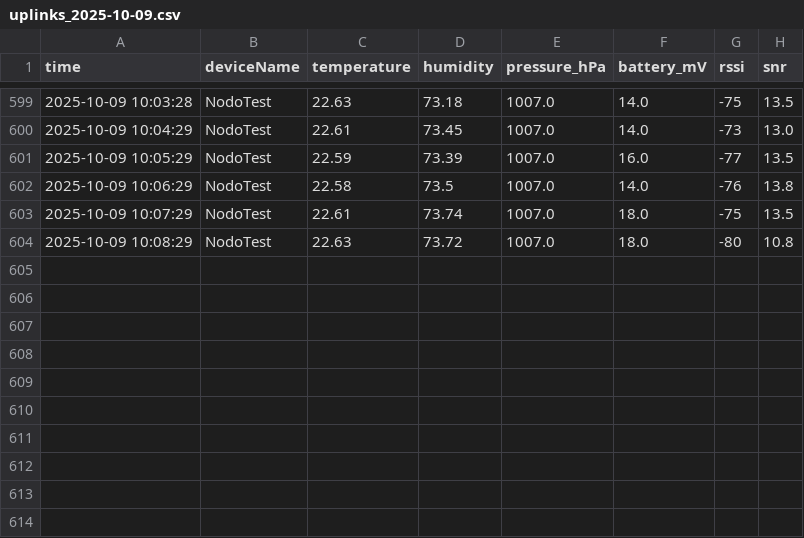
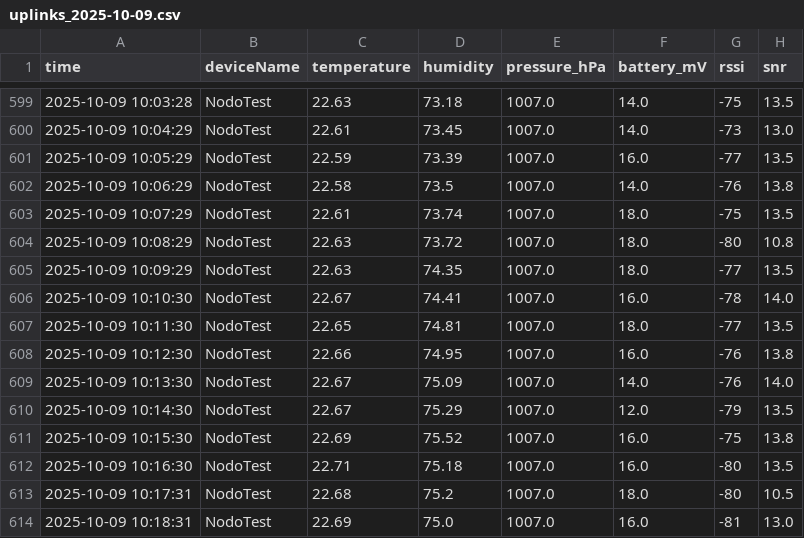
Before and after one commit to AlejoBSmith/SmartCampus_UTP, a CSV file: Data/daily/uplinks_2025-10-09.csv, drawn as a sheet; only a part is shown, gaps mark what is left out; the diff names each change by its address in the sheet, - before the commit and + after, or states it on an @@ line.

Commit message:
Update Data/daily/uplinks_2025-10-09.csv at 2025-10-09 10:18:33

```diff
--- a/Data/daily/uplinks_2025-10-09.csv
+++ b/Data/daily/uplinks_2025-10-09.csv
+row 605: 2025-10-09 10:09:29 | NodoTest | 22.63 | 74.35 | 1007.0 | 18.0 | -77 | 13.5
+row 606: 2025-10-09 10:10:30 | NodoTest | 22.67 | 74.41 | 1007.0 | 16.0 | -78 | 14.0
+row 607: 2025-10-09 10:11:30 | NodoTest | 22.65 | 74.81 | 1007.0 | 18.0 | -77 | 13.5
+row 608: 2025-10-09 10:12:30 | NodoTest | 22.66 | 74.95 | 1007.0 | 16.0 | -76 | 13.8
+row 609: 2025-10-09 10:13:30 | NodoTest | 22.67 | 75.09 | 1007.0 | 14.0 | -76 | 14.0
+row 610: 2025-10-09 10:14:30 | NodoTest | 22.67 | 75.29 | 1007.0 | 12.0 | -79 | 13.5
+row 611: 2025-10-09 10:15:30 | NodoTest | 22.69 | 75.52 | 1007.0 | 16.0 | -75 | 13.8
+row 612: 2025-10-09 10:16:30 | NodoTest | 22.71 | 75.18 | 1007.0 | 16.0 | -80 | 13.5
+row 613: 2025-10-09 10:17:31 | NodoTest | 22.68 | 75.2 | 1007.0 | 18.0 | -80 | 10.5
+row 614: 2025-10-09 10:18:31 | NodoTest | 22.69 | 75.0 | 1007.0 | 16.0 | -81 | 13.0
```
